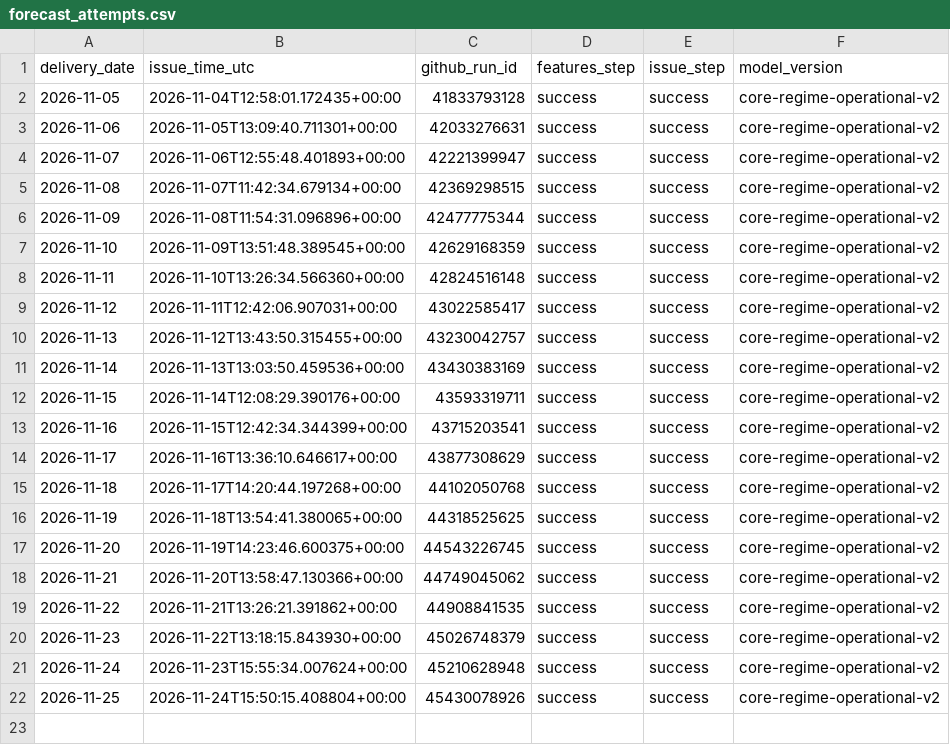
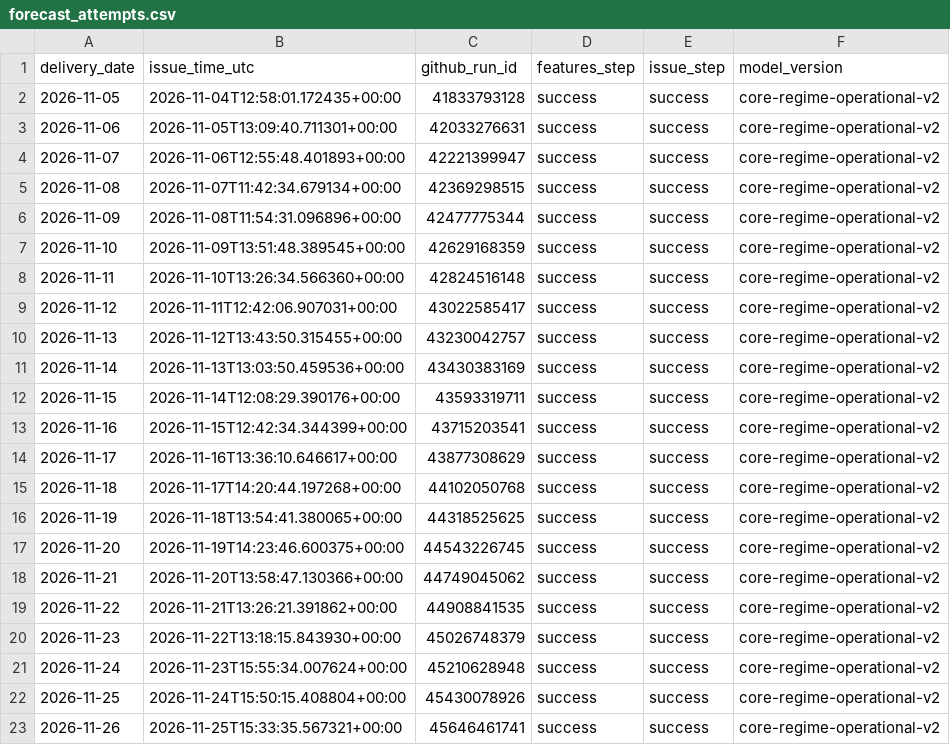
Before and after one commit to Evanssdas/GB-Platform-2, a CSV file: live/v2/forecast_attempts.csv, drawn as a sheet; the diff names each change by its address in the sheet, - before the commit and + after, or states it on an @@ line.

```diff
--- a/live/v2/forecast_attempts.csv
+++ b/live/v2/forecast_attempts.csv
+row 23: 2026-11-26 | 2026-11-25T15:33:35.567321+00:00 | 45646461741 | success | success | core-regime-operational-v2
```
Also changed, not shown: 2 other files.
